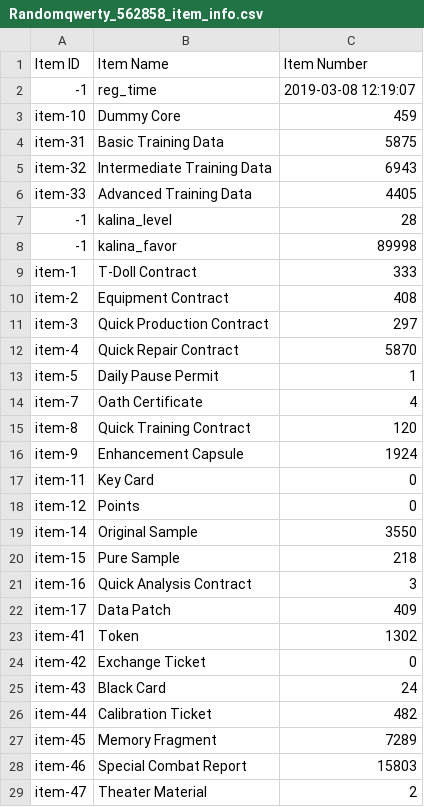
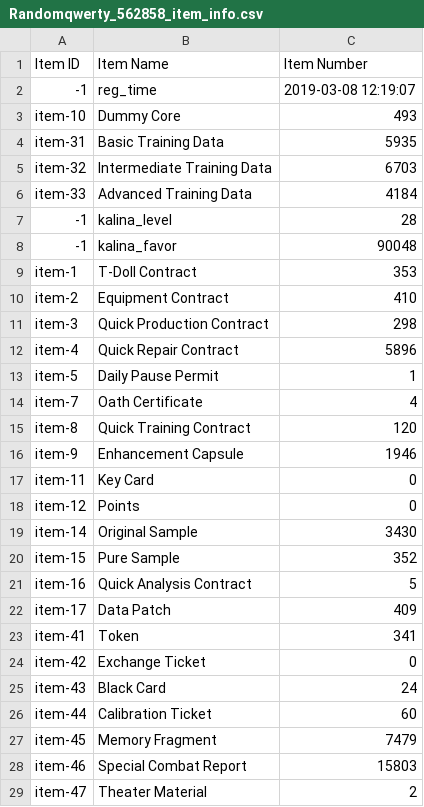
Before and after one commit to randomqwerty/randomqwerty_gfl, a CSV file: Randomqwerty_562858_item_info.csv, drawn as a sheet; only a part is shown; the diff covers the shown part only.

```diff
--- a/Randomqwerty_562858_item_info.csv
+++ b/Randomqwerty_562858_item_info.csv
@@ -2,12 +2,12 @@
 -1,reg_time,2019-03-08 12:19:07
-item-10,Dummy Core,459
-item-31,Basic Training Data,5875
-item-32,Intermediate Training Data,6943
-item-33,Advanced Training Data,4405
+item-10,Dummy Core,493
+item-31,Basic Training Data,5935
+item-32,Intermediate Training Data,6703
+item-33,Advanced Training Data,4184
 -1,kalina_level,28
--1,kalina_favor,89998
-item-1,T-Doll Contract,333
-item-2,Equipment Contract,408
-item-3,Quick Production Contract,297
-item-4,Quick Repair Contract,5870
+-1,kalina_favor,90048
+item-1,T-Doll Contract,353
+item-2,Equipment Contract,410
+item-3,Quick Production Contract,298
+item-4,Quick Repair Contract,5896
 item-5,Daily Pause Permit,1
@@ -15,14 +15,14 @@ item-7,Oath Certificate,4
 item-8,Quick Training Contract,120
-item-9,Enhancement Capsule,1924
+item-9,Enhancement Capsule,1946
 item-11,Key Card,0
 item-12,Points,0
-item-14,Original Sample,3550
-item-15,Pure Sample,218
-item-16,Quick Analysis Contract,3
+item-14,Original Sample,3430
+item-15,Pure Sample,352
+item-16,Quick Analysis Contract,5
 item-17,Data Patch,409
-item-41,Token,1302
+item-41,Token,341
 item-42,Exchange Ticket,0
 item-43,Black Card,24
-item-44,Calibration Ticket,482
-item-45,Memory Fragment,7289
+item-44,Calibration Ticket,60
+item-45,Memory Fragment,7479
 item-46,Special Combat Report,15803
```
Also changed, not shown: 1 removed row and 26 edited cells elsewhere in this file, Randomqwerty_562858_doll_info.csv, Randomqwerty_562858_equip_info.csv, 3 other files.
